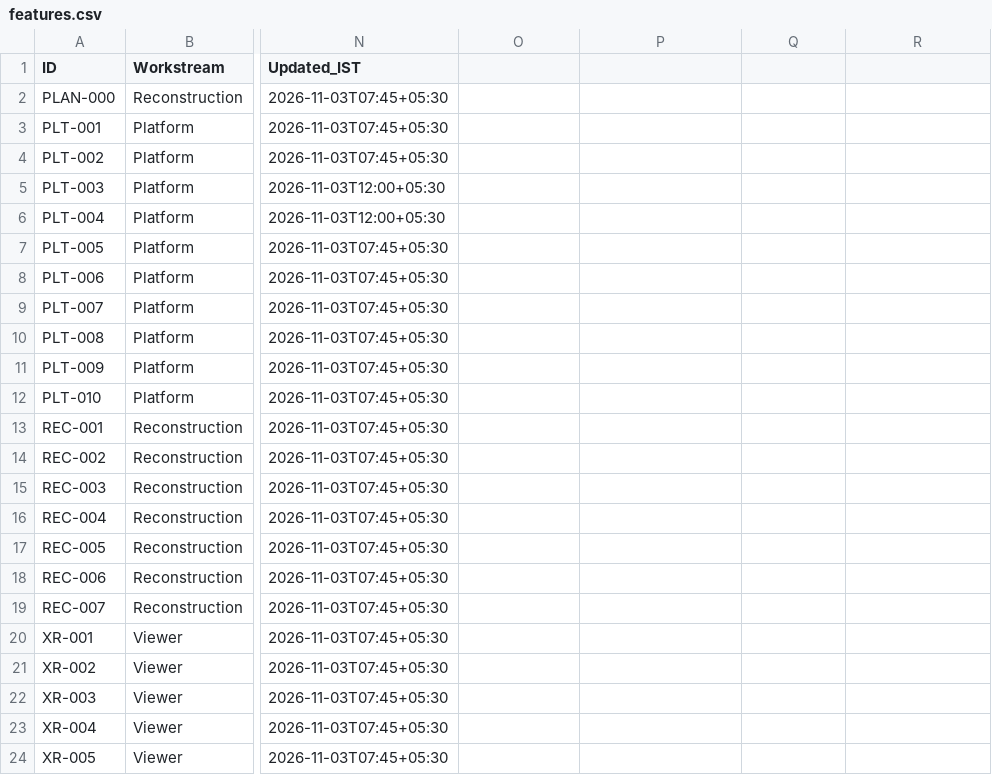
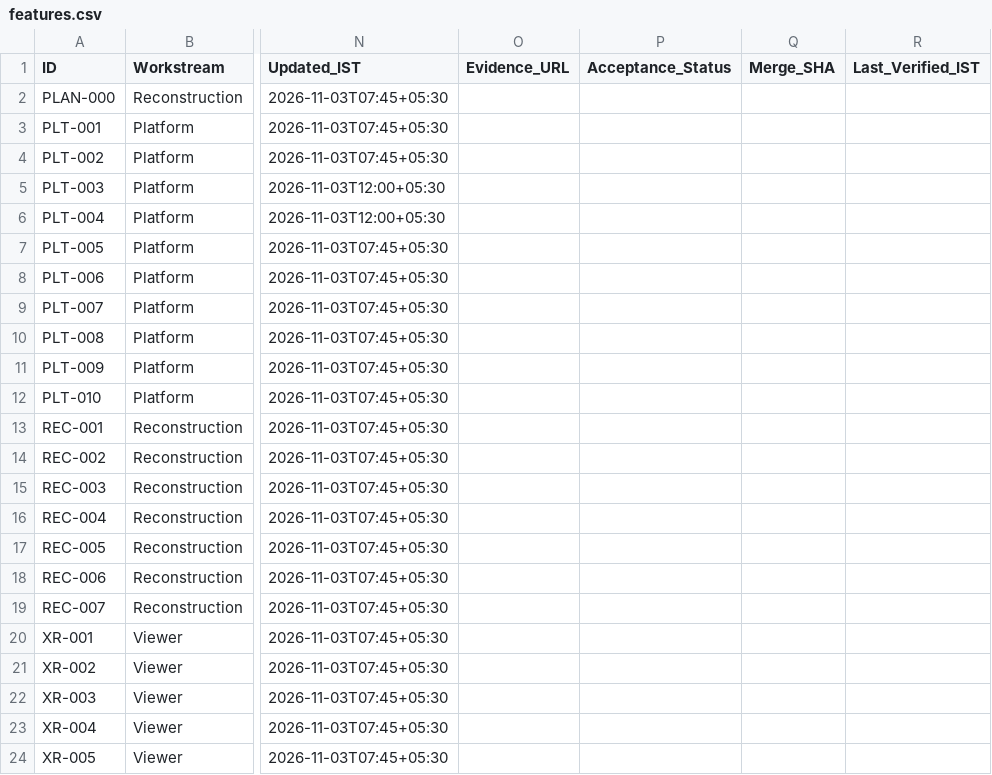
Before and after one commit to dhruvv2112-coder/Scannit, a CSV file: docs/project_plan/features.csv, drawn as a sheet; only a part is shown, gaps mark what is left out; the diff names each change by its address in the sheet, - before the commit and + after, or states it on an @@ line.

```diff
--- a/docs/project_plan/features.csv
+++ b/docs/project_plan/features.csv
-O1: (empty)
+O1: Evidence_URL
-P1: (empty)
+P1: Acceptance_Status
-Q1: (empty)
+Q1: Merge_SHA
-R1: (empty)
+R1: Last_Verified_IST
```
Also changed, not shown: 1 other file.
